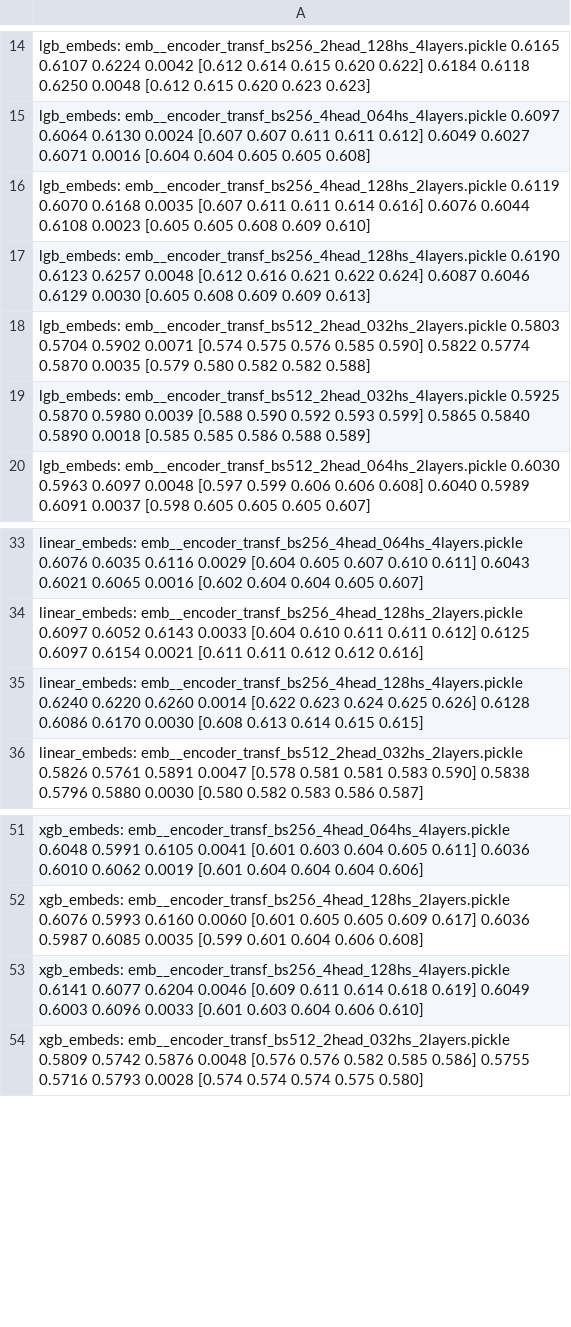
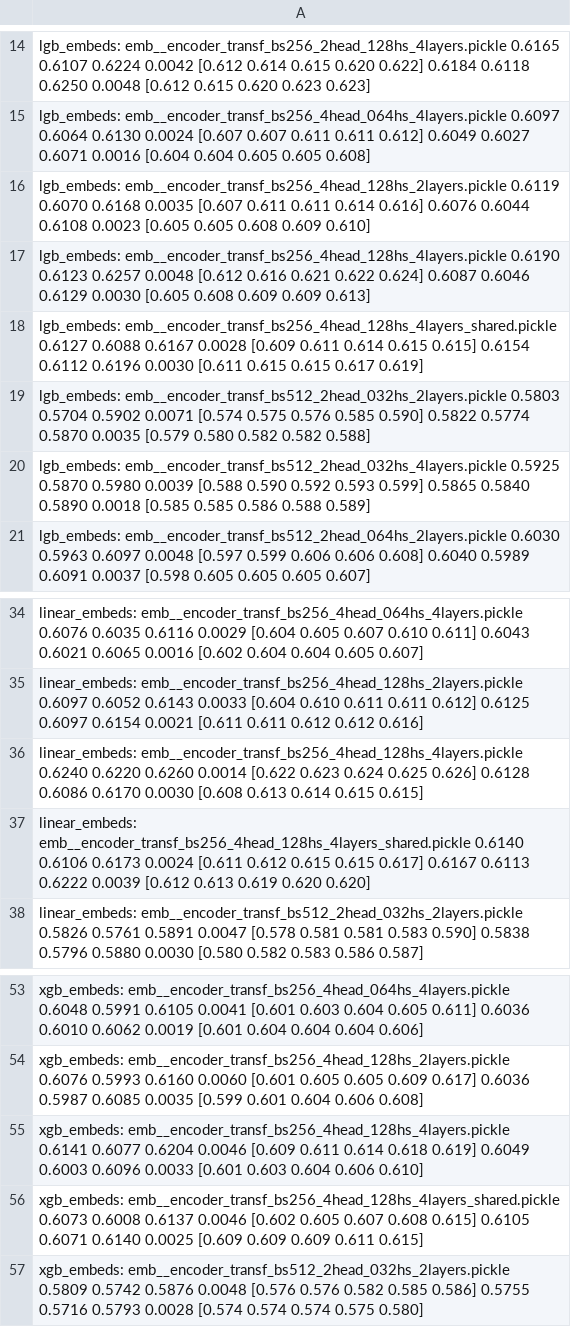
Before and after one commit to sberbank-ai-lab/pytorch-lifestream, a CSV file: opends/runs/scenario_age_pred__encoder_types.csv, drawn as a sheet; only a part is shown, gaps mark what is left out; the diff names each change by its address in the sheet, - before the commit and + after, or states it on an @@ line.

Commit message:
shared layers transformer results

```diff
--- a/opends/runs/scenario_age_pred__encoder_types.csv
+++ b/opends/runs/scenario_age_pred__encoder_types.csv
+row 18: lgb_embeds: emb__encoder_transf_bs256_4head_128hs_4layers_shared.pickle 0.6127 0.6088 0.6167 0.0028 [0.609 0.611 0.614 0.615 0.615] 0.6154 0.6112 0.6196 0.0030 [0.611 0.615 0.615 0.617 0.619]
+row 37: linear_embeds: emb__encoder_transf_bs256_4head_128hs_4layers_shared.pickle 0.6140 0.6106 0.6173 0.0024 [0.611 0.612 0.615 0.615 0.617] 0.6167 0.6113 0.6222 0.0039 [0.612 0.613 0.619 0.620 0.620]
+row 56: xgb_embeds: emb__encoder_transf_bs256_4head_128hs_4layers_shared.pickle 0.6073 0.6008 0.6137 0.0046 [0.602 0.605 0.607 0.608 0.615] 0.6105 0.6071 0.6140 0.0025 [0.609 0.609 0.609 0.611 0.615]
```
Also changed, not shown: 1 other file.
